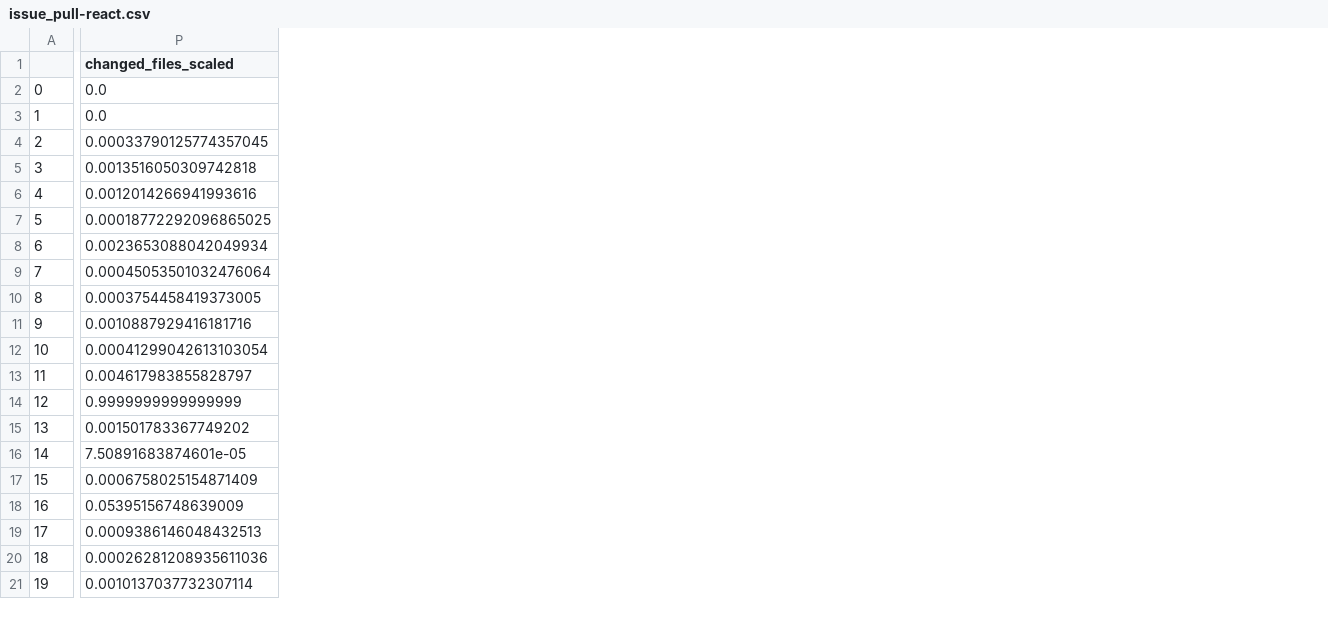
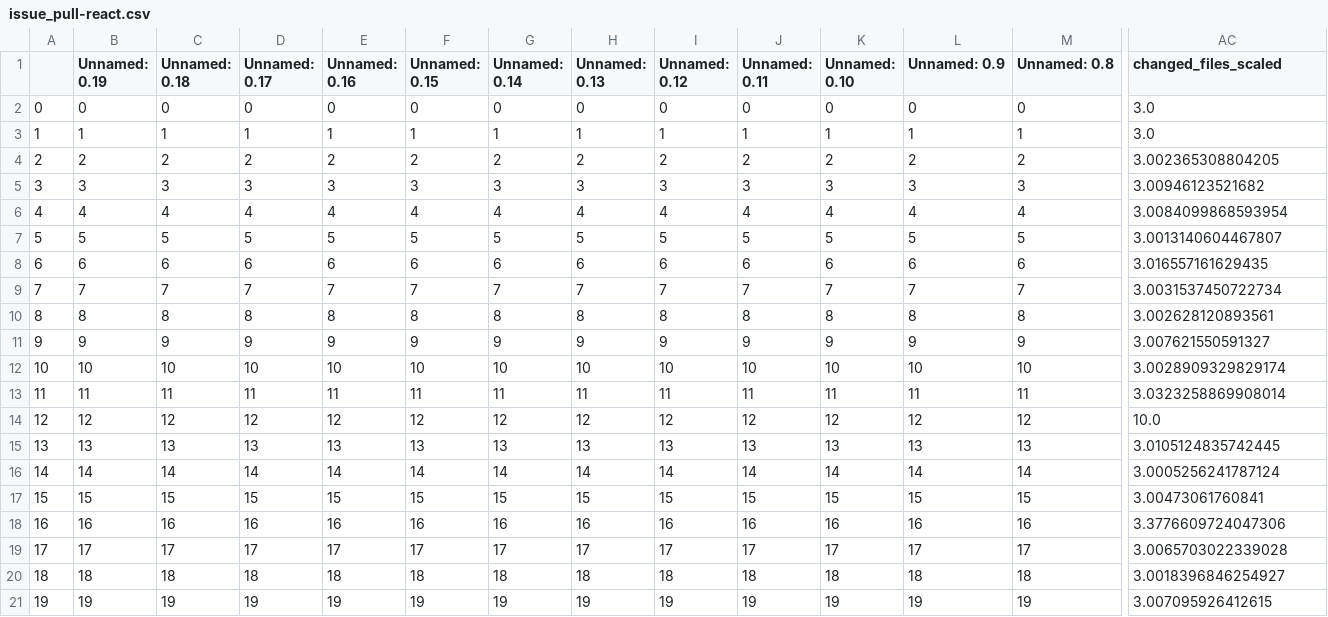
Before and after one commit to yeaminurr/GitHubDataViz, a CSV file: static/git/issue_pull-react.csv, drawn as a sheet; only a part is shown, gaps mark what is left out; addresses are those after the commit; the diff covers the shown part only; the diff names each change by its address in the sheet, - before the commit and + after, or states it on an @@ line.

```diff
--- a/static/git/issue_pull-react.csv
+++ b/static/git/issue_pull-react.csv
+column B (Unnamed: 0.19), rows 2-21: 0 | 1 | 2 | 3 | 4 | 5 | 6 | 7 | 8 | 9 | 10 | 11 | 12 | 13 | 14 | 15 | 16 | 17 | 18 | 19
+column C (Unnamed: 0.18), rows 2-21: 0 | 1 | 2 | 3 | 4 | 5 | 6 | 7 | 8 | 9 | 10 | 11 | 12 | 13 | 14 | 15 | 16 | 17 | 18 | 19
+column D (Unnamed: 0.17), rows 2-21: 0 | 1 | 2 | 3 | 4 | 5 | 6 | 7 | 8 | 9 | 10 | 11 | 12 | 13 | 14 | 15 | 16 | 17 | 18 | 19
+column E (Unnamed: 0.16), rows 2-21: 0 | 1 | 2 | 3 | 4 | 5 | 6 | 7 | 8 | 9 | 10 | 11 | 12 | 13 | 14 | 15 | 16 | 17 | 18 | 19
+column F (Unnamed: 0.15), rows 2-21: 0 | 1 | 2 | 3 | 4 | 5 | 6 | 7 | 8 | 9 | 10 | 11 | 12 | 13 | 14 | 15 | 16 | 17 | 18 | 19
+column G (Unnamed: 0.14), rows 2-21: 0 | 1 | 2 | 3 | 4 | 5 | 6 | 7 | 8 | 9 | 10 | 11 | 12 | 13 | 14 | 15 | 16 | 17 | 18 | 19
+column H (Unnamed: 0.13), rows 2-21: 0 | 1 | 2 | 3 | 4 | 5 | 6 | 7 | 8 | 9 | 10 | 11 | 12 | 13 | 14 | 15 | 16 | 17 | 18 | 19
+column I (Unnamed: 0.12), rows 2-21: 0 | 1 | 2 | 3 | 4 | 5 | 6 | 7 | 8 | 9 | 10 | 11 | 12 | 13 | 14 | 15 | 16 | 17 | 18 | 19
+column J (Unnamed: 0.11), rows 2-21: 0 | 1 | 2 | 3 | 4 | 5 | 6 | 7 | 8 | 9 | 10 | 11 | 12 | 13 | 14 | 15 | 16 | 17 | 18 | 19
+column K (Unnamed: 0.10), rows 2-21: 0 | 1 | 2 | 3 | 4 | 5 | 6 | 7 | 8 | 9 | 10 | 11 | 12 | 13 | 14 | 15 | 16 | 17 | 18 | 19
+column L (Unnamed: 0.9), rows 2-21: 0 | 1 | 2 | 3 | 4 | 5 | 6 | 7 | 8 | 9 | 10 | 11 | 12 | 13 | 14 | 15 | 16 | 17 | 18 | 19
+column M (Unnamed: 0.8), rows 2-21: 0 | 1 | 2 | 3 | 4 | 5 | 6 | 7 | 8 | 9 | 10 | 11 | 12 | 13 | 14 | 15 | 16 | 17 | 18 | 19
-AC2:AC3 (changed_files_scaled): 0.0
+AC2:AC3 (changed_files_scaled): 3.0
-AC4 (changed_files_scaled): 0.00033790125774357045
+AC4 (changed_files_scaled): 3.002365308804205
-AC5 (changed_files_scaled): 0.0013516050309742818
+AC5 (changed_files_scaled): 3.00946123521682
-AC6 (changed_files_scaled): 0.0012014266941993616
+AC6 (changed_files_scaled): 3.0084099868593954
-AC7 (changed_files_scaled): 0.00018772292096865025
+AC7 (changed_files_scaled): 3.0013140604467807
-AC8 (changed_files_scaled): 0.0023653088042049934
+AC8 (changed_files_scaled): 3.016557161629435
-AC9 (changed_files_scaled): 0.00045053501032476064
+AC9 (changed_files_scaled): 3.0031537450722734
-AC10 (changed_files_scaled): 0.0003754458419373005
+AC10 (changed_files_scaled): 3.002628120893561
-AC11 (changed_files_scaled): 0.0010887929416181716
+AC11 (changed_files_scaled): 3.007621550591327
-AC12 (changed_files_scaled): 0.00041299042613103054
+AC12 (changed_files_scaled): 3.0028909329829174
-AC13 (changed_files_scaled): 0.004617983855828797
+AC13 (changed_files_scaled): 3.0323258869908014
-AC14 (changed_files_scaled): 0.9999999999999999
+AC14 (changed_files_scaled): 10.0
-AC15 (changed_files_scaled): 0.001501783367749202
+AC15 (changed_files_scaled): 3.0105124835742445
-AC16 (changed_files_scaled): 7.50891683874601e-05
+AC16 (changed_files_scaled): 3.0005256241787124
-AC17 (changed_files_scaled): 0.0006758025154871409
+AC17 (changed_files_scaled): 3.00473061760841
-AC18 (changed_files_scaled): 0.05395156748639009
+AC18 (changed_files_scaled): 3.3776609724047306
-AC19 (changed_files_scaled): 0.0009386146048432513
+AC19 (changed_files_scaled): 3.0065703022339028
-AC20 (changed_files_scaled): 0.00026281208935611036
+AC20 (changed_files_scaled): 3.0018396846254927
-AC21 (changed_files_scaled): 0.0010137037732307114
+AC21 (changed_files_scaled): 3.007095926412615
```
Also changed, not shown: 1 added column and 78 edited cells elsewhere in this file, static/git/temp.csv, 2 other files.
